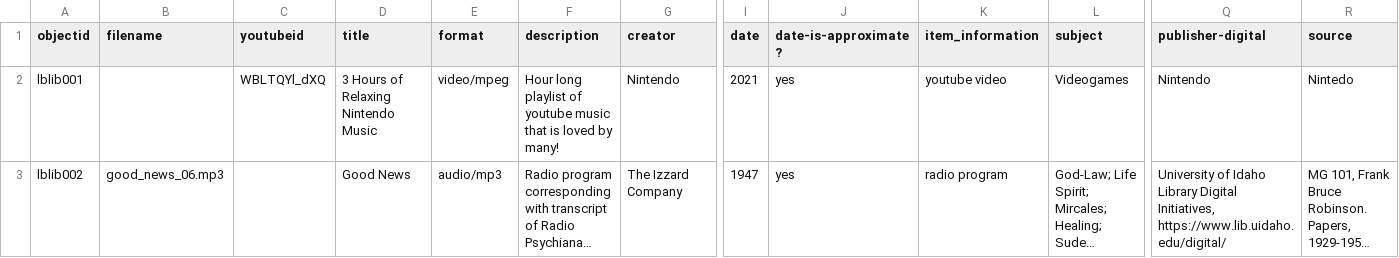
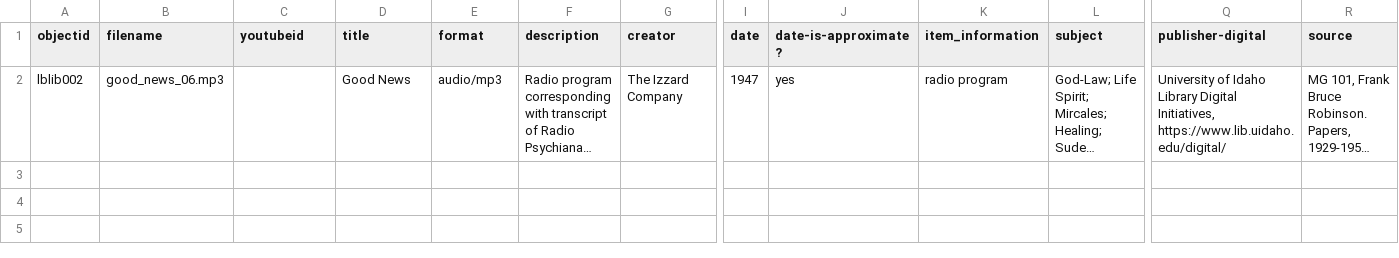
Before and after one commit to libraryman/lbcc-bm, a CSV file: _data/lbcc-bm.csv, drawn as a sheet; only a part is shown, gaps mark what is left out; long unchanged cells end in …; rows hold the shown columns only; the diff names each change by its address in the sheet, - before the commit and + after, or states it on an @@ line.

Commit message:
Add files via upload

```diff
--- a/_data/lbcc-bm.csv
+++ b/_data/lbcc-bm.csv
-row 2: lblib001 |  | WBLTQYl_dXQ | 3 Hours of Relaxing Nintendo Music | video/mpeg | Hour long playlist of youtube music that is loved by many! | Nintendo | 2021 | yes | youtube video | Videogames | Nintendo | Nintedo
```
